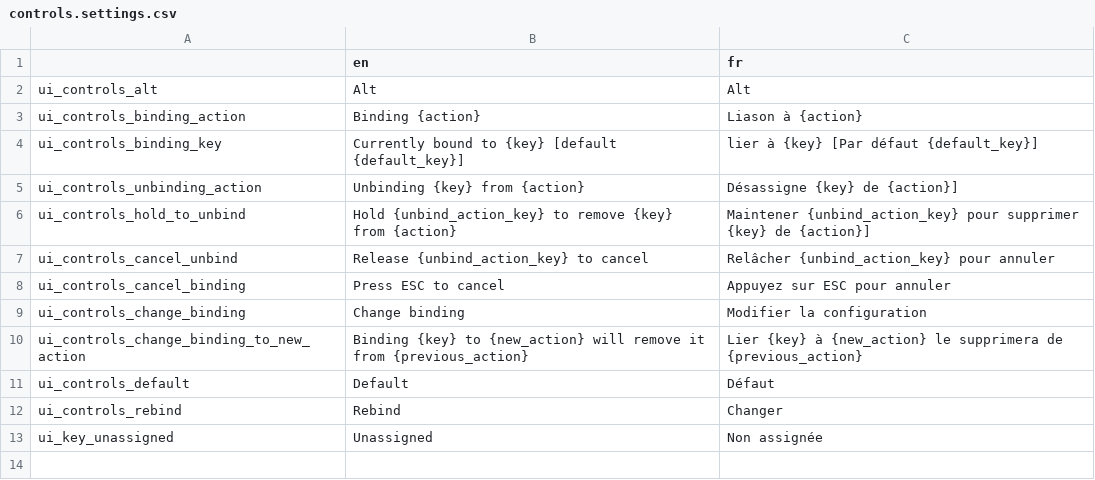
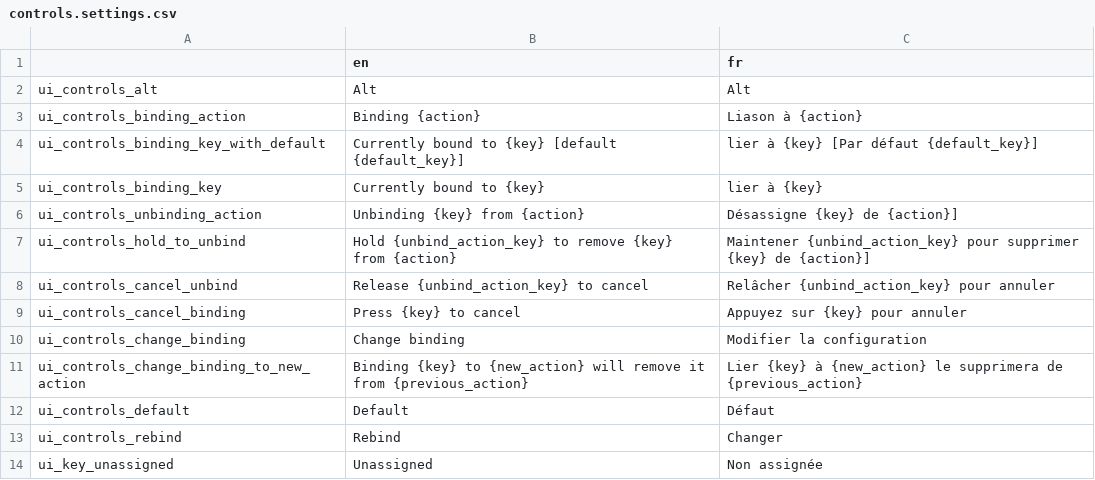
Before and after one commit to Levrault/Godot-3-Pixel-Art-Menu-Template, a CSV file: i18n/controls.settings.csv, drawn as a sheet.

```diff
--- a/i18n/controls.settings.csv
+++ b/i18n/controls.settings.csv
@@ -3,3 +3,4 @@ ui_controls_alt,"Alt","Alt"
 ui_controls_binding_action,"Binding {action}","Liason à {action}"
-ui_controls_binding_key,"Currently bound to {key} [default {default_key}]","lier à {key} [Par défaut {default_key}]"
+ui_controls_binding_key_with_default,"Currently bound to {key} [default {default_key}]","lier à {key} [Par défaut {default_key}]"
+ui_controls_binding_key,"Currently bound to {key}","lier à {key}"
 ui_controls_unbinding_action,"Unbinding {key} from {action}","Désassigne {key} de {action}]"
@@ -7,3 +8,3 @@ ui_controls_hold_to_unbind,"Hold {unbind_action_key} to remove {key} from {actio
 ui_controls_cancel_unbind,"Release {unbind_action_key} to cancel","Relâcher {unbind_action_key} pour annuler"
-ui_controls_cancel_binding,"Press ESC to cancel","Appuyez sur ESC pour annuler"
+ui_controls_cancel_binding,"Press {key} to cancel","Appuyez sur {key} pour annuler"
 ui_controls_change_binding,"Change binding","Modifier la configuration"
```
Also changed, not shown: 23 other files.
